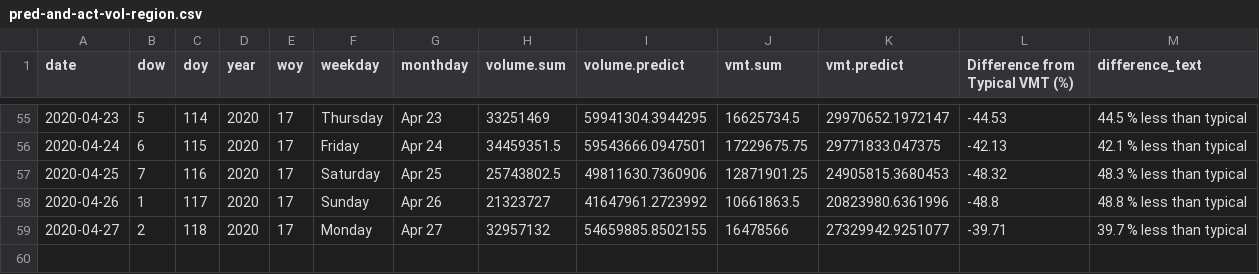
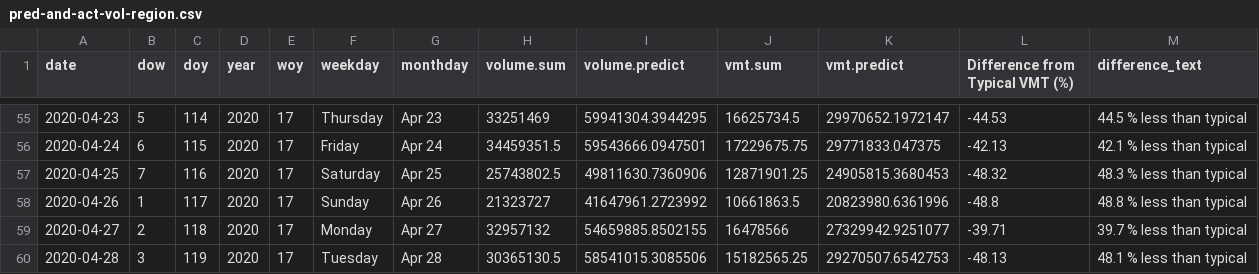
Before and after one commit to Metropolitan-Council/loop-sensor-trends, a CSV file: covid.traffic.trends/data-raw/pred-and-act-vol-region.csv, drawn as a sheet; only a part is shown, gaps mark what is left out; the diff names each change by its address in the sheet, - before the commit and + after, or states it on an @@ line.

Commit message:
data for 4-29

```diff
--- a/covid.traffic.trends/data-raw/pred-and-act-vol-region.csv
+++ b/covid.traffic.trends/data-raw/pred-and-act-vol-region.csv
+row 60: 2020-04-28 | 3 | 119 | 2020 | 17 | Tuesday | Apr 28 | 30365130.5 | 58541015.3085506 | 15182565.25 | 29270507.6542753 | -48.13 | 48.1 % less than typical
```
Also changed, not shown: output/diff-vol-state.csv, output/pred-and-act-vol-region.csv, 2 other files.
